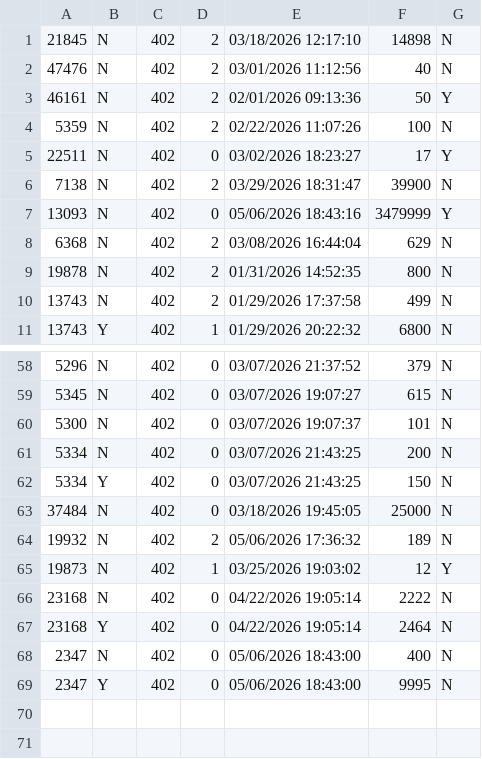
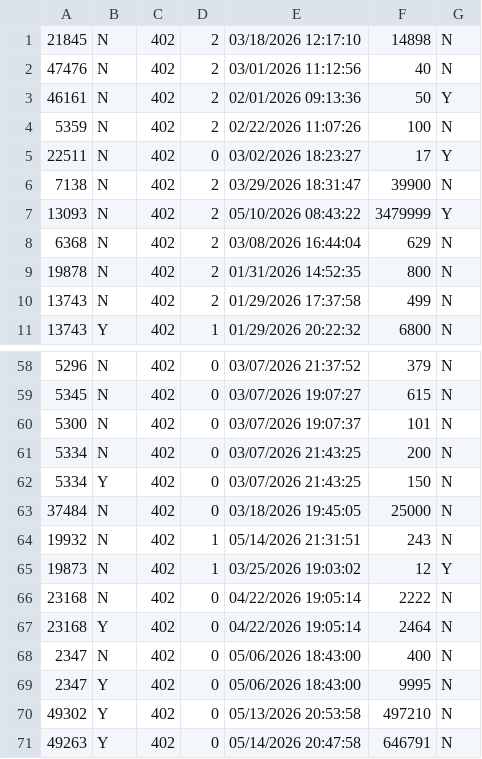
Before and after one commit to TheAyes/.ayes, a CSV file: users/ayes/external/xlcore/pluginConfigs/AllaganMarket/MarketPriceCache.csv, drawn as a sheet; only a part is shown, gaps mark what is left out.

```diff
--- a/users/ayes/external/xlcore/pluginConfigs/AllaganMarket/MarketPriceCache.csv
+++ b/users/ayes/external/xlcore/pluginConfigs/AllaganMarket/MarketPriceCache.csv
@@ -6,3 +6,3 @@
 7138,N,402,2,03/29/2026 18:31:47,39900,N
-13093,N,402,0,05/06/2026 18:43:16,3479999,Y
+13093,N,402,2,05/10/2026 08:43:22,3479999,Y
 6368,N,402,2,03/08/2026 16:44:04,629,N
@@ -63,3 +63,3 @@
 37484,N,402,0,03/18/2026 19:45:05,25000,N
-19932,N,402,2,05/06/2026 17:36:32,189,N
+19932,N,402,1,05/14/2026 21:31:51,243,N
 19873,N,402,1,03/25/2026 19:03:02,12,Y
@@ -69 +69,3 @@
 2347,Y,402,0,05/06/2026 18:43:00,9995,N
+49302,Y,402,0,05/13/2026 20:53:58,497210,N
+49263,Y,402,0,05/14/2026 20:47:58,646791,N
```
Also changed, not shown: users/ayes/external/xlcore/pluginConfigs/AllaganMarket/SaleItems.csv, users/ayes/external/xlcore/pluginConfigs/InventoryTools/inventories.csv, 46 other files.
